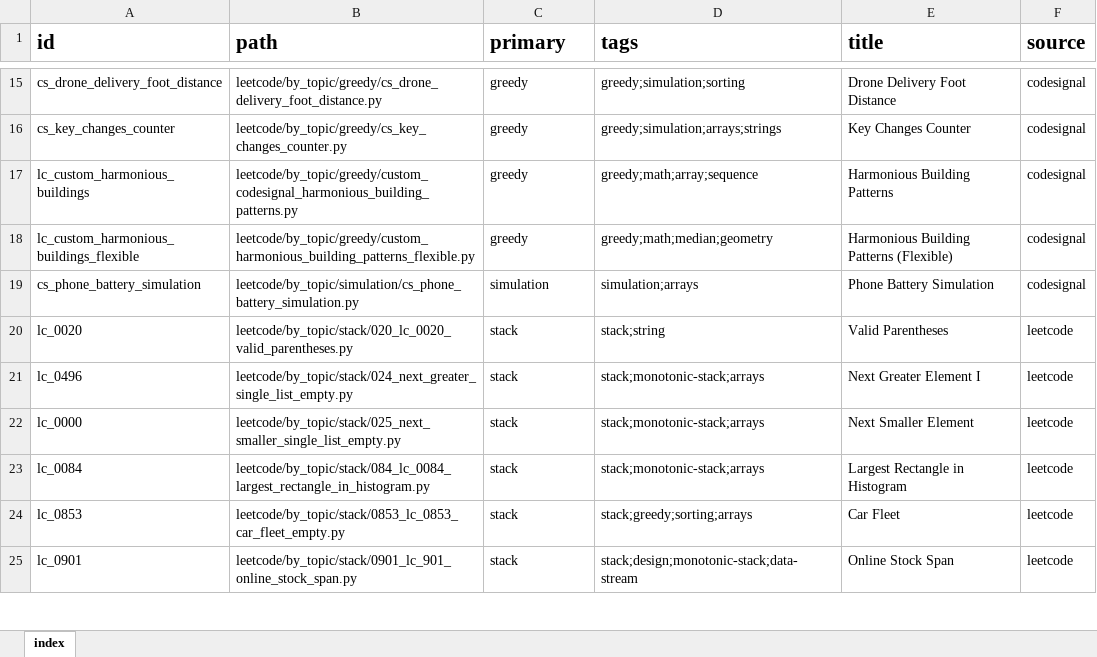
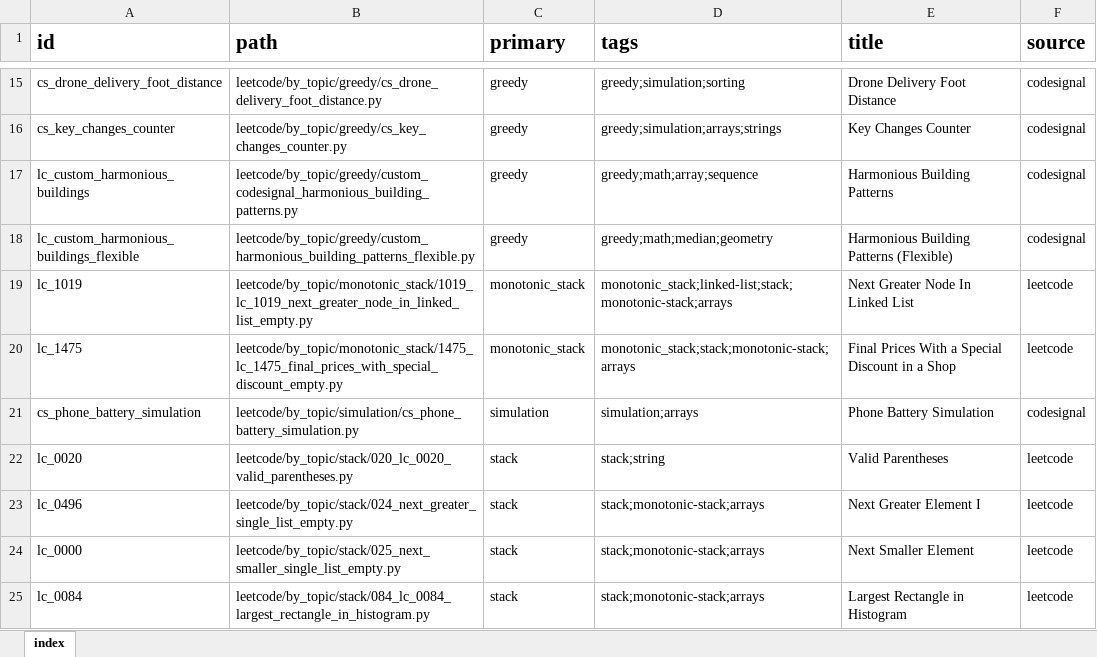
Before and after one commit to seanlgirgis/StudyBook, an Excel workbook: coding_challenges/index.xlsx, sheet index, drawn as a sheet; only a part is shown, gaps mark what is left out; the shorter side is filled out with more unchanged rows; values as stored, in another font and other column widths than the file's, no borders; the diff names each change by its address in the sheet, - before the commit and + after, or states it on an @@ line.

```diff
--- a/coding_challenges/index.xlsx (sheet index)
+++ b/coding_challenges/index.xlsx (sheet index)
+row 19: lc_1019 | leetcode/by_topic/monotonic_stack/1019_lc_1019_next_greater_node_in_linked_list_empty.py | monotonic_stack | monotonic_stack;linked-list;stack;monotonic-stack;arrays | Next Greater Node In Linked List | leetcode
+row 20: lc_1475 | leetcode/by_topic/monotonic_stack/1475_lc_1475_final_prices_with_special_discount_empty.py | monotonic_stack | monotonic_stack;stack;monotonic-stack;arrays | Final Prices With a Special Discount in a Shop | leetcode
```
Also changed, not shown: 3 other files.
